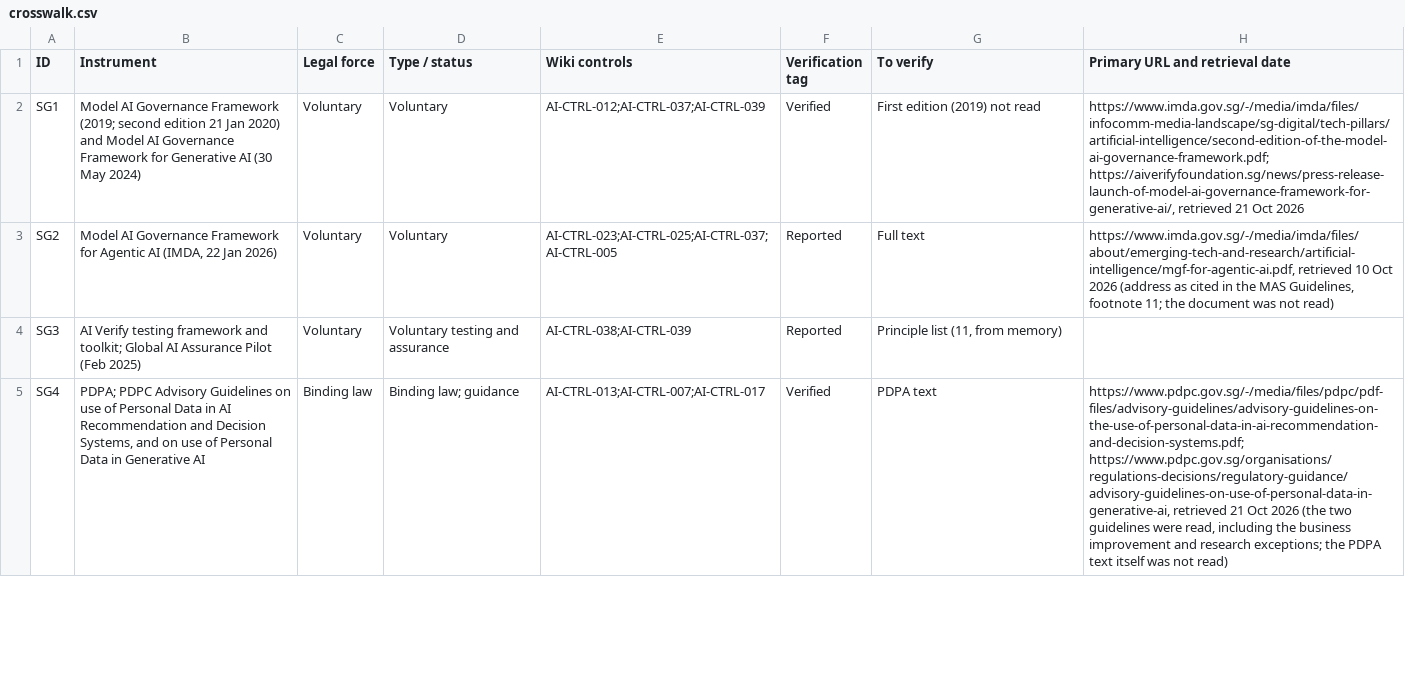
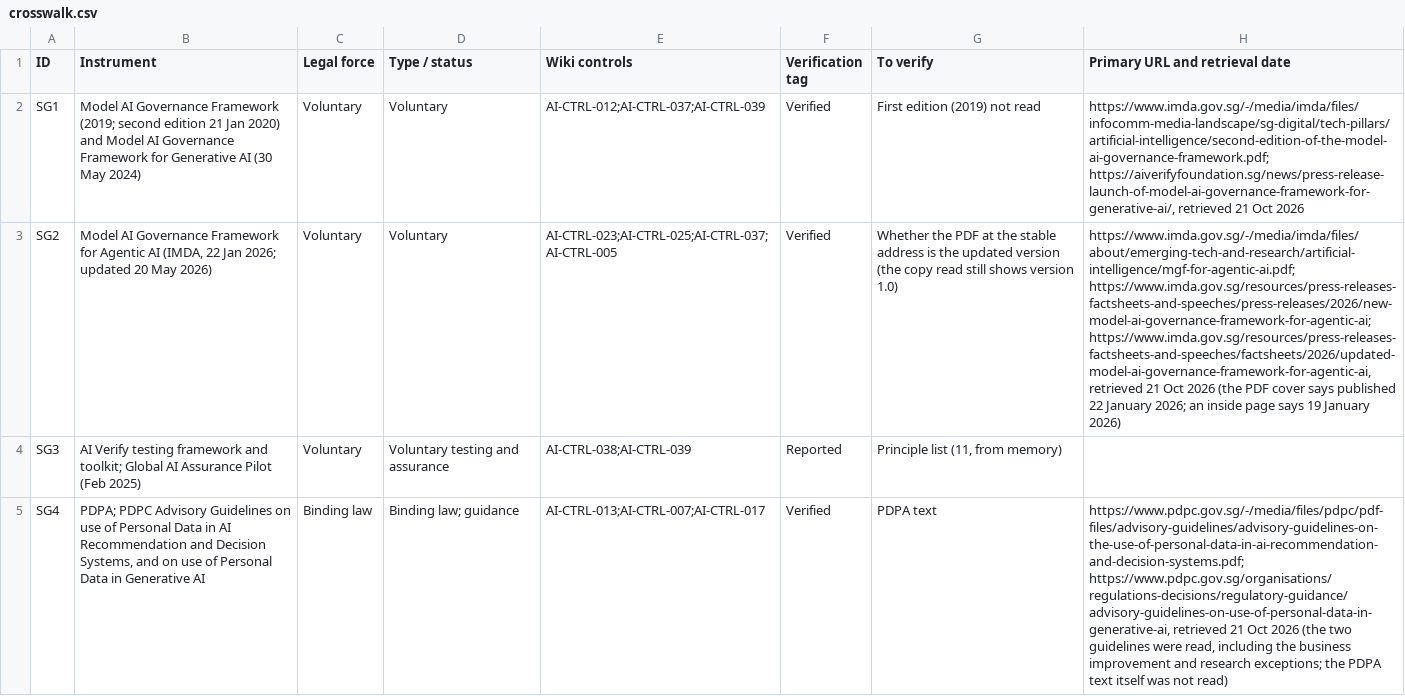
Before and after one commit to nachi065/AI-Security-Wiki, a CSV file: 19_Singapore_AI_Compliance/data/crosswalk.csv, drawn as a sheet; only a part is shown; the diff names each change by its address in the sheet, - before the commit and + after, or states it on an @@ line.

```diff
--- a/19_Singapore_AI_Compliance/data/crosswalk.csv
+++ b/19_Singapore_AI_Compliance/data/crosswalk.csv
-B3 (Instrument): …22 Jan 2026)
+B3 (Instrument): …22 Jan 2026; updated 20 May 2026)
-F3 (Verification tag): Reported
+F3 (Verification tag): Verified
-G3 (To verify): Full text
+G3 (To verify): Whether the PDF at the stable address is the updated version (the copy read still shows version 1.0)
-H3 (Primary URL and retrieval date): https://www.imda.gov.sg/-/media/imda/files/about/emerging-tech-and-research/artificial-intelligence/mgf-for-agentic-ai.pdf, retrieved 10 Oct 2026 (address as cited in the MAS Guidelines, footnote 11; the document was not read)
+H3 (Primary URL and retrieval date): https://www.imda.gov.sg/-/media/imda/files/about/emerging-tech-and-research/artificial-intelligence/mgf-for-agentic-ai.pdf; https://www.imda.gov.sg/resources/press-releases-factsheets-and-speeches/press-releases/2026/new-model-ai-governance-framework-for-agentic-ai; https://www.imda.gov.sg/resources/press-releases-factsheets-and-speeches/factsheets/2026/updated-model-ai-governance-framework-for-agentic-ai, retrieved 21 Oct 2026 (the PDF cover says published 22 January 2026; an inside page says 19 January 2026)
```
Also changed, not shown: 5 other files.
